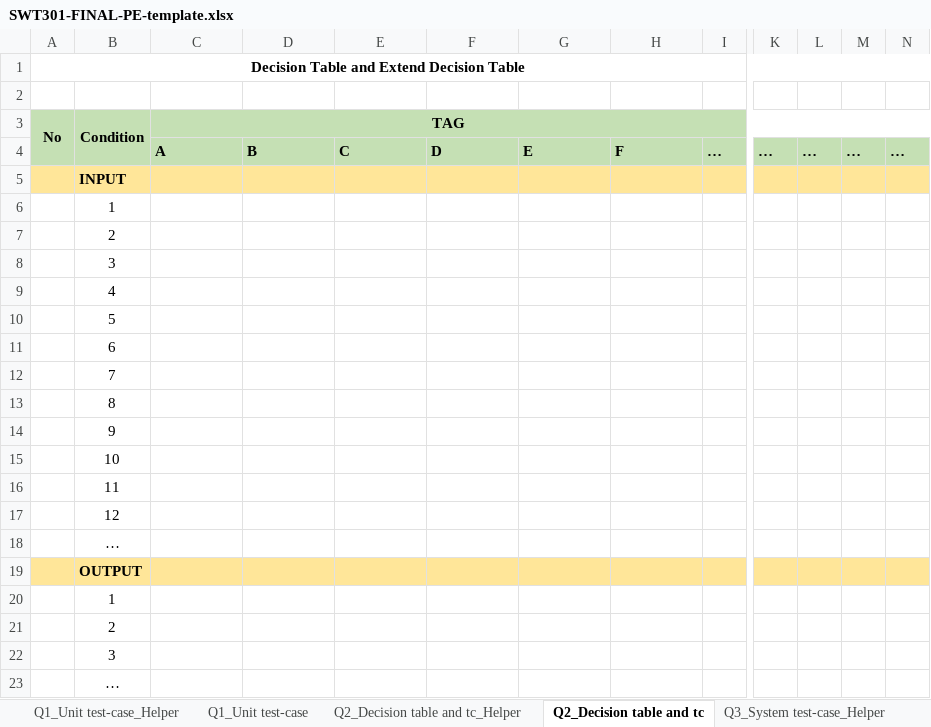
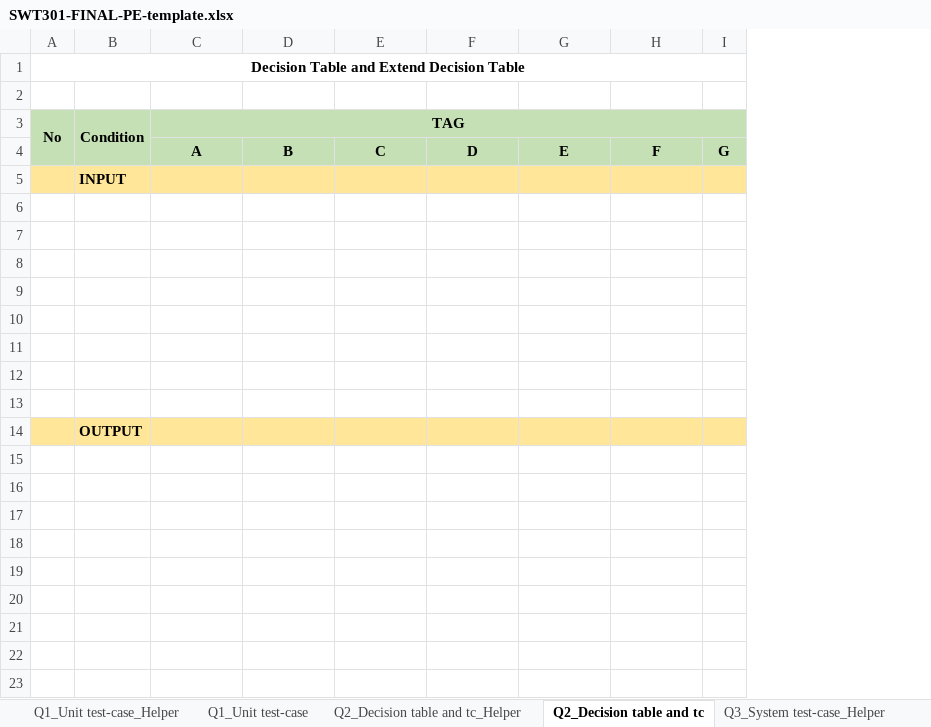
Before and after one commit to doit-now/software-testing, an Excel workbook: pe_sample/SWT301-FINAL-PE-template.xlsx, sheet Q2_Decision table and tc, drawn as a sheet; only a part is shown, gaps mark what is left out; values as stored, in another font and other column widths than the file's, no borders; removed rows and columns are numbered as before the commit, all else as after; rows hold the shown columns only; the diff covers the shown part only; the diff names each change by its address in the sheet, - before the commit and + after, or states it on an @@ line.

Commit message:
update pe sample question 1,2

```diff
--- a/pe_sample/SWT301-FINAL-PE-template.xlsx (sheet Q2_Decision table and tc)
+++ b/pe_sample/SWT301-FINAL-PE-template.xlsx (sheet Q2_Decision table and tc)
-column I, row 4: …
+column I, row 4: G
-column K, row 4: …
-column L, row 4: …
-column M, row 4: …
-column N, row 4: …
-C4:H4 alignment: left
+C4:H4 alignment: center
-B6: 1
+B6: (empty)
-B7: 2
+B7: (empty)
-B8: 3
+B8: (empty)
-B9: 4
+B9: (empty)
-B10: 5
+B10: (empty)
-B11: 6
+B11: (empty)
-B12: 7
+B12: (empty)
-B13: 8
+B13: (empty)
-row 14:  | 9
-row 15:  | 10
-row 16:  | 11
-row 17:  | 12
-row 18:  | …
-B15: 1
+B15: (empty)
-B16: 2
+B16: (empty)
-B17: 3
+B17: (empty)
-B18: …
+B18: (empty)
```
Also changed, not shown: cell formats elsewhere in this sheet, sheet Q2_Decision table and tc_Helper, sheet Q1_Unit test-case_Helper, other sheet tabs.
